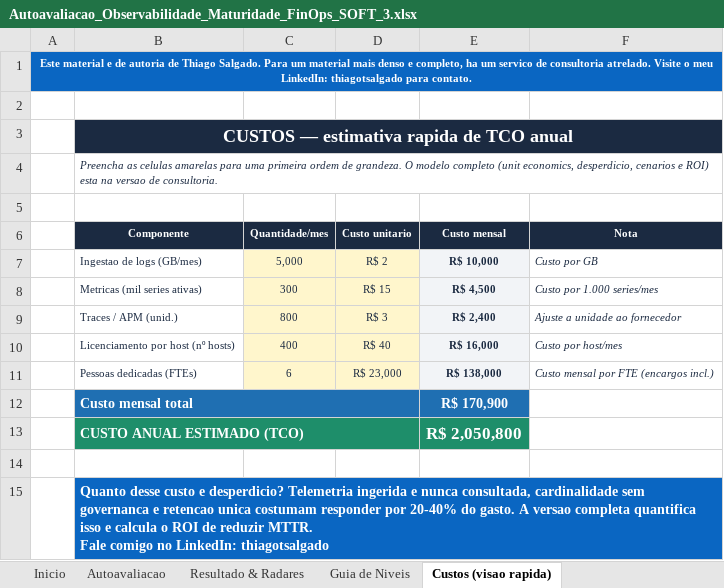
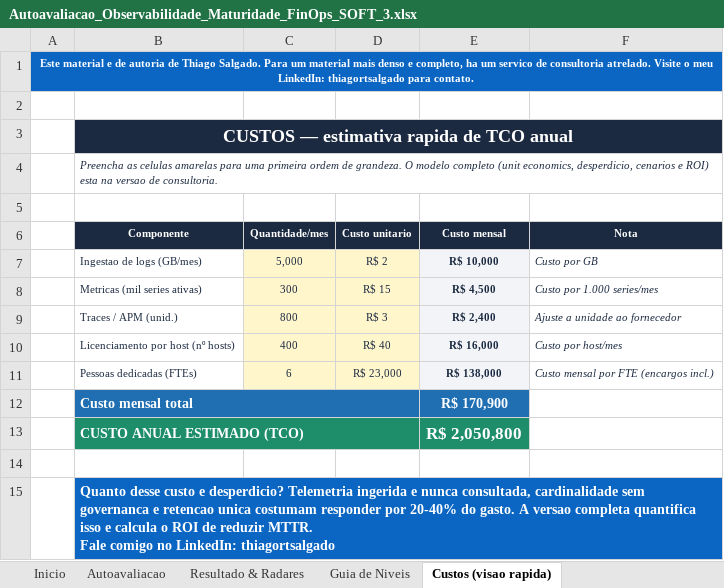
Before and after one commit to trsalgado/observability-maturity-selfassessment, an Excel workbook: Autoavaliacao_Observabilidade_Maturidade_FinOps_SOFT_3.xlsx, sheet Custos (visao rapida), drawn as a sheet; values as stored, in another font and other column widths than the file's, no borders; the diff names each change by its address in the sheet, - before the commit and + after, or states it on an @@ line.

Commit message:
Fix LinkedIn link (thiagortsalgado)

```diff
--- a/Autoavaliacao_Observabilidade_Maturidade_FinOps_SOFT_3.xlsx (sheet Custos (visao rapida))
+++ b/Autoavaliacao_Observabilidade_Maturidade_FinOps_SOFT_3.xlsx (sheet Custos (visao rapida))
-A1: …meu LinkedIn: thiagotsalgado para contato.
+A1: …meu LinkedIn: thiagortsalgado para contato.
-B15 (Componente): …no LinkedIn: thiagotsalgado
+B15 (Componente): …no LinkedIn: thiagortsalgado
```
Also changed, not shown: sheet Inicio, sheet Resultado & Radares, sheet Guia de Niveis, sheet Autoavaliacao.
